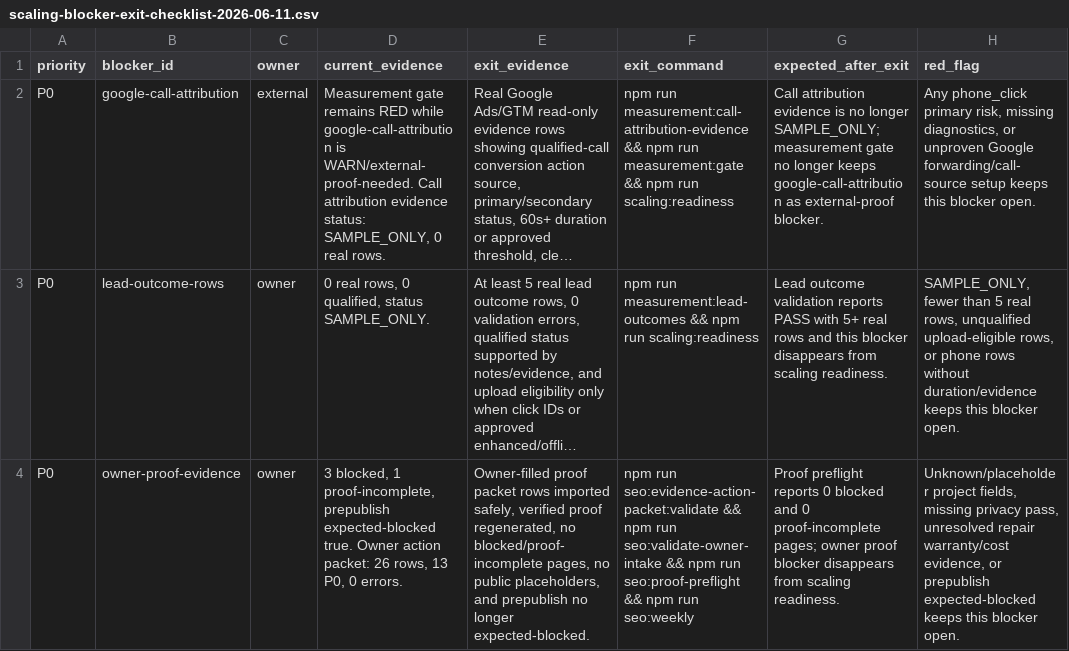
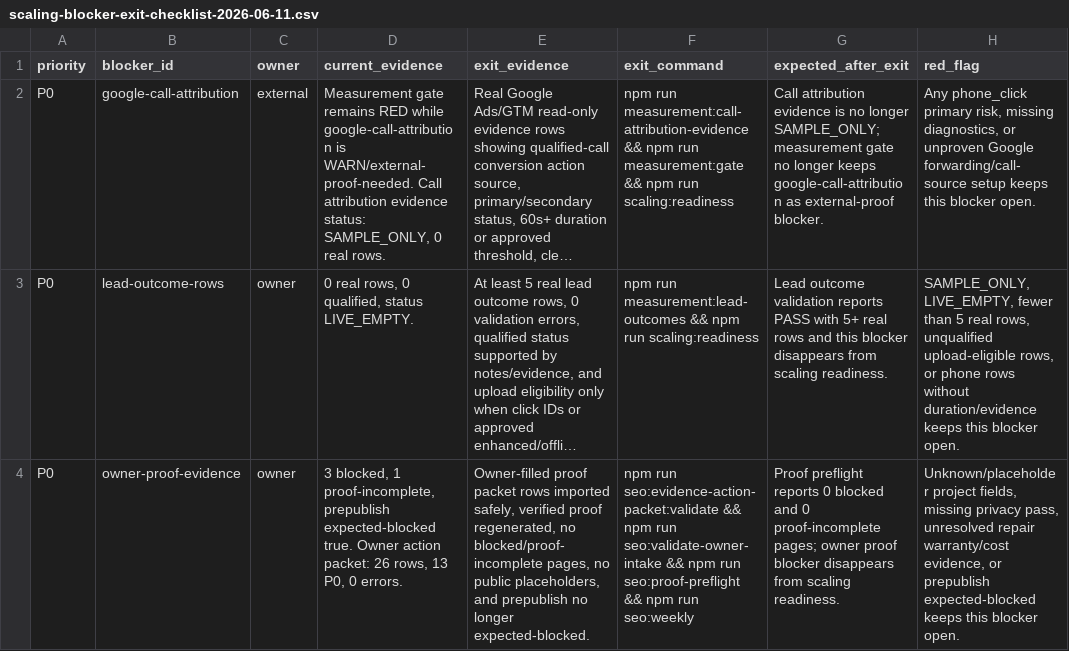
Before and after one commit to primesolutionoffice1-create/ldn-decks, a CSV file: docs/seo/scaling-blocker-exit-checklist-2026-06-11.csv, drawn as a sheet; long unchanged cells end in …; the diff names each change by its address in the sheet, - before the commit and + after, or states it on an @@ line.

```diff
--- a/docs/seo/scaling-blocker-exit-checklist-2026-06-11.csv
+++ b/docs/seo/scaling-blocker-exit-checklist-2026-06-11.csv
-D3 (current_evidence): 0 real rows, 0 qualified, status SAMPLE_ONLY.
+D3 (current_evidence): 0 real rows, 0 qualified, status LIVE_EMPTY.
-H3 (red_flag): SAMPLE_ONLY, fewer than…
+H3 (red_flag): SAMPLE_ONLY, LIVE_EMPTY, fewer than…
```
Also changed, not shown: docs/ads-tracking/scaling-evidence-request-2026-06-11.csv, 10 other files.
